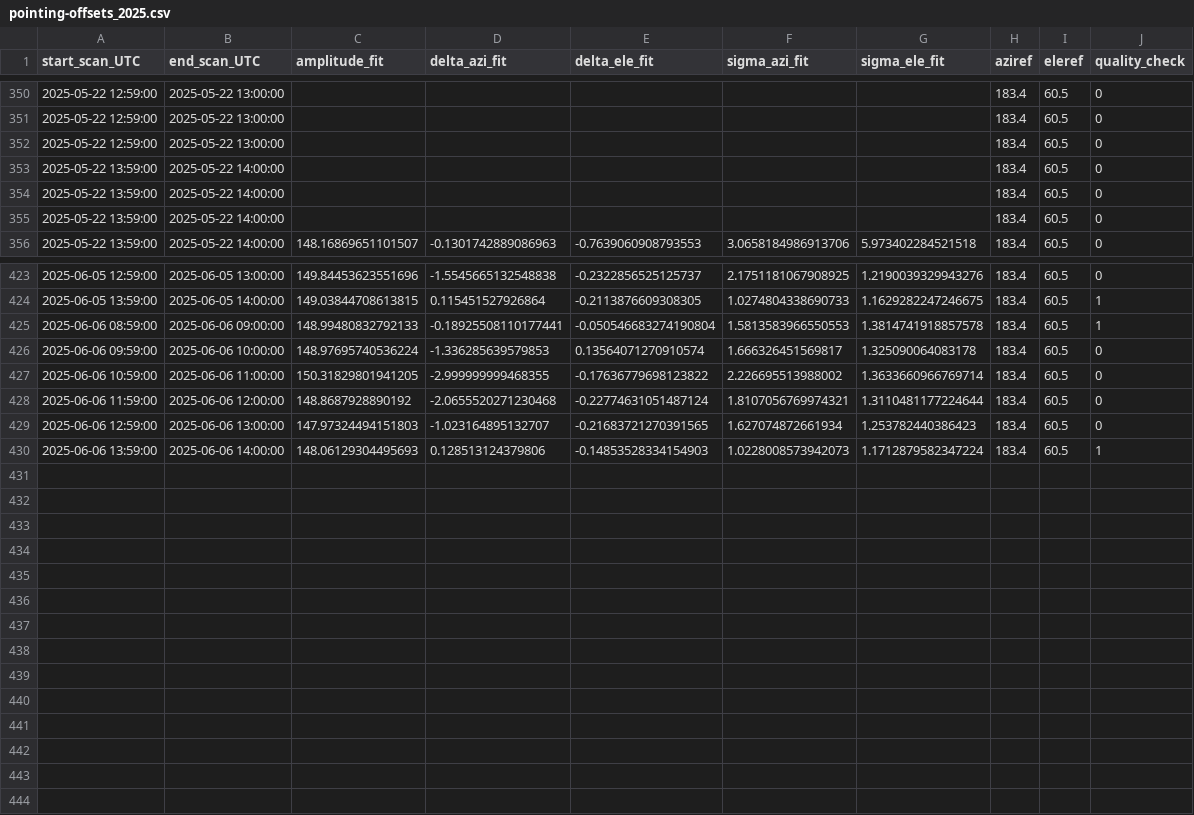
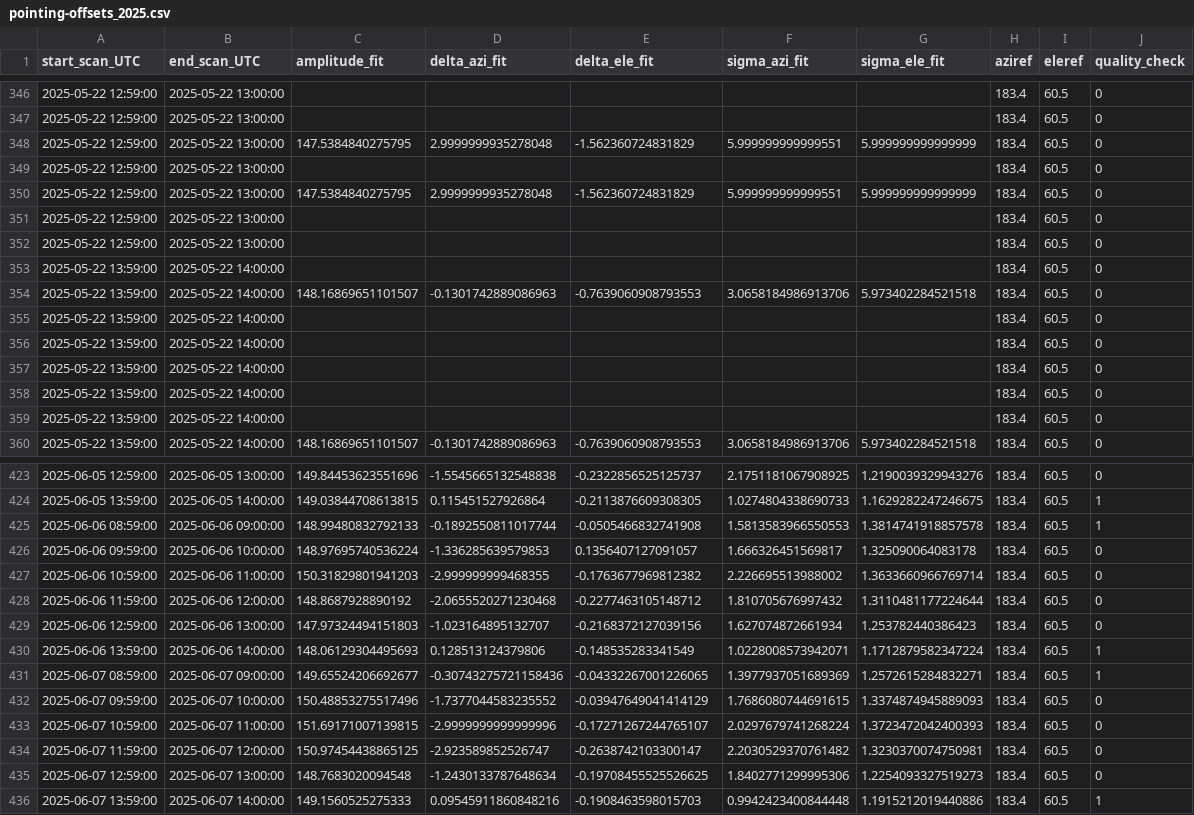
Before and after one commit to MeteoSwiss/callisto, a CSV file: output/solar_scan/pointing-offsets_2025.csv, drawn as a sheet; only a part is shown, gaps mark what is left out; the diff covers the shown part only.

```diff
--- a/output/solar_scan/pointing-offsets_2025.csv
+++ b/output/solar_scan/pointing-offsets_2025.csv
@@ -351,3 +347,11 @@ start_scan_UTC,end_scan_UTC,amplitude_fit,delta_azi_fit,delta_ele_fit,sigma_azi_
 2025-05-22 12:59:00,2025-05-22 13:00:00,,,,,,183.4,60.5,0
+2025-05-22 12:59:00,2025-05-22 13:00:00,147.5384840275795,2.9999999935278048,-1.562360724831829,5.999999999999551,5.999999999999999,183.4,60.5,0
 2025-05-22 12:59:00,2025-05-22 13:00:00,,,,,,183.4,60.5,0
+2025-05-22 12:59:00,2025-05-22 13:00:00,147.5384840275795,2.9999999935278048,-1.562360724831829,5.999999999999551,5.999999999999999,183.4,60.5,0
+2025-05-22 12:59:00,2025-05-22 13:00:00,,,,,,183.4,60.5,0
+2025-05-22 12:59:00,2025-05-22 13:00:00,,,,,,183.4,60.5,0
+2025-05-22 13:59:00,2025-05-22 14:00:00,,,,,,183.4,60.5,0
+2025-05-22 13:59:00,2025-05-22 14:00:00,148.16869651101507,-0.1301742889086963,-0.7639060908793553,3.0658184986913706,5.973402284521518,183.4,60.5,0
+2025-05-22 13:59:00,2025-05-22 14:00:00,,,,,,183.4,60.5,0
+2025-05-22 13:59:00,2025-05-22 14:00:00,,,,,,183.4,60.5,0
 2025-05-22 13:59:00,2025-05-22 14:00:00,,,,,,183.4,60.5,0
@@ -424,7 +424,13 @@ start_scan_UTC,end_scan_UTC,amplitude_fit,delta_azi_fit,delta_ele_fit,sigma_azi_
 2025-06-05 13:59:00,2025-06-05 14:00:00,149.03844708613815,0.115451527926864,-0.2113876609308305,1.0274804338690733,1.1629282247246675,183.4,60.5,1
-2025-06-06 08:59:00,2025-06-06 09:00:00,148.99480832792133,-0.18925508110177441,-0.050546683274190804,1.5813583966550553,1.3814741918857578,183.4,60.5,1
-2025-06-06 09:59:00,2025-06-06 10:00:00,148.97695740536224,-1.336285639579853,0.13564071270910574,1.666326451569817,1.325090064083178,183.4,60.5,0
-2025-06-06 10:59:00,2025-06-06 11:00:00,150.31829801941205,-2.999999999468355,-0.17636779698123822,2.226695513988002,1.3633660966769714,183.4,60.5,0
-2025-06-06 11:59:00,2025-06-06 12:00:00,148.8687928890192,-2.0655520271230468,-0.22774631051487124,1.8107056769974321,1.3110481177224644,183.4,60.5,0
-2025-06-06 12:59:00,2025-06-06 13:00:00,147.97324494151803,-1.023164895132707,-0.21683721270391565,1.627074872661934,1.253782440386423,183.4,60.5,0
-2025-06-06 13:59:00,2025-06-06 14:00:00,148.06129304495693,0.128513124379806,-0.14853528334154903,1.0228008573942073,1.1712879582347224,183.4,60.5,1
+2025-06-06 08:59:00,2025-06-06 09:00:00,148.99480832792133,-0.1892550811017744,-0.0505466832741908,1.5813583966550553,1.3814741918857578,183.4,60.5,1
+2025-06-06 09:59:00,2025-06-06 10:00:00,148.97695740536224,-1.336285639579853,0.1356407127091057,1.666326451569817,1.325090064083178,183.4,60.5,0
+2025-06-06 10:59:00,2025-06-06 11:00:00,150.31829801941203,-2.999999999468355,-0.1763677969812382,2.226695513988002,1.3633660966769714,183.4,60.5,0
+2025-06-06 11:59:00,2025-06-06 12:00:00,148.8687928890192,-2.0655520271230468,-0.2277463105148712,1.810705676997432,1.3110481177224644,183.4,60.5,0
+2025-06-06 12:59:00,2025-06-06 13:00:00,147.97324494151803,-1.023164895132707,-0.2168372127039156,1.627074872661934,1.253782440386423,183.4,60.5,0
+2025-06-06 13:59:00,2025-06-06 14:00:00,148.06129304495693,0.128513124379806,-0.148535283341549,1.0228008573942071,1.1712879582347224,183.4,60.5,1
+2025-06-07 08:59:00,2025-06-07 09:00:00,149.65524206692677,-0.30743275721158436,-0.04332267001226065,1.3977937051689369,1.2572615284832271,183.4,60.5,1
+2025-06-07 09:59:00,2025-06-07 10:00:00,150.48853275517496,-1.7377044583235552,-0.03947649041414129,1.7686080744691615,1.3374874945889093,183.4,60.5,0
+2025-06-07 10:59:00,2025-06-07 11:00:00,151.69171007139815,-2.9999999999999996,-0.17271267244765107,2.0297679741268224,1.3723472042400393,183.4,60.5,0
+2025-06-07 11:59:00,2025-06-07 12:00:00,150.97454438865125,-2.923589852526747,-0.2638742103300147,2.2030529370761482,1.3230370074750981,183.4,60.5,0
+2025-06-07 12:59:00,2025-06-07 13:00:00,148.7683020094548,-1.2430133787648634,-0.19708455525526625,1.8402771299995306,1.2254093327519273,183.4,60.5,0
+2025-06-07 13:59:00,2025-06-07 14:00:00,149.1560525275333,0.09545911860848216,-0.1908463598015703,0.9942423400844448,1.1915212019440886,183.4,60.5,1
```
Also changed, not shown: 8 moved rows elsewhere in this file, output/data/meteoswiss/meteoswiss_2025-06-06.csv, output/data/proc_daily_flux/daily-flux_2025.csv, 21 other files.
